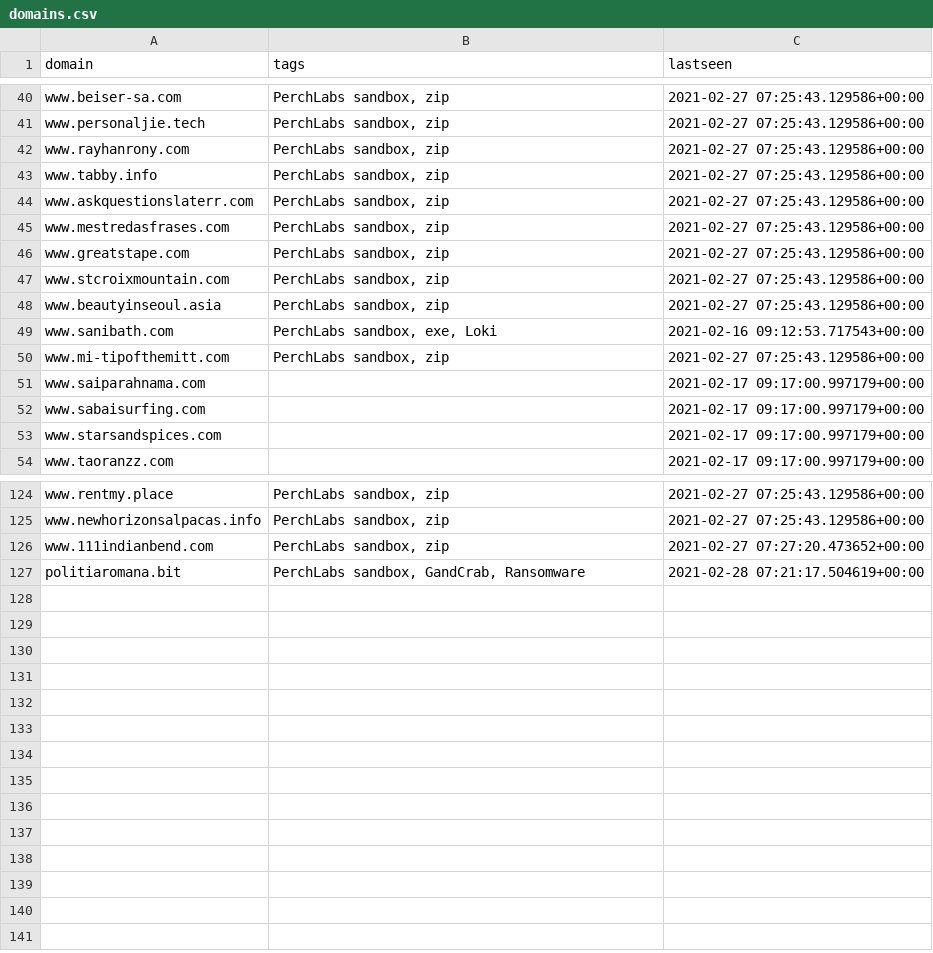
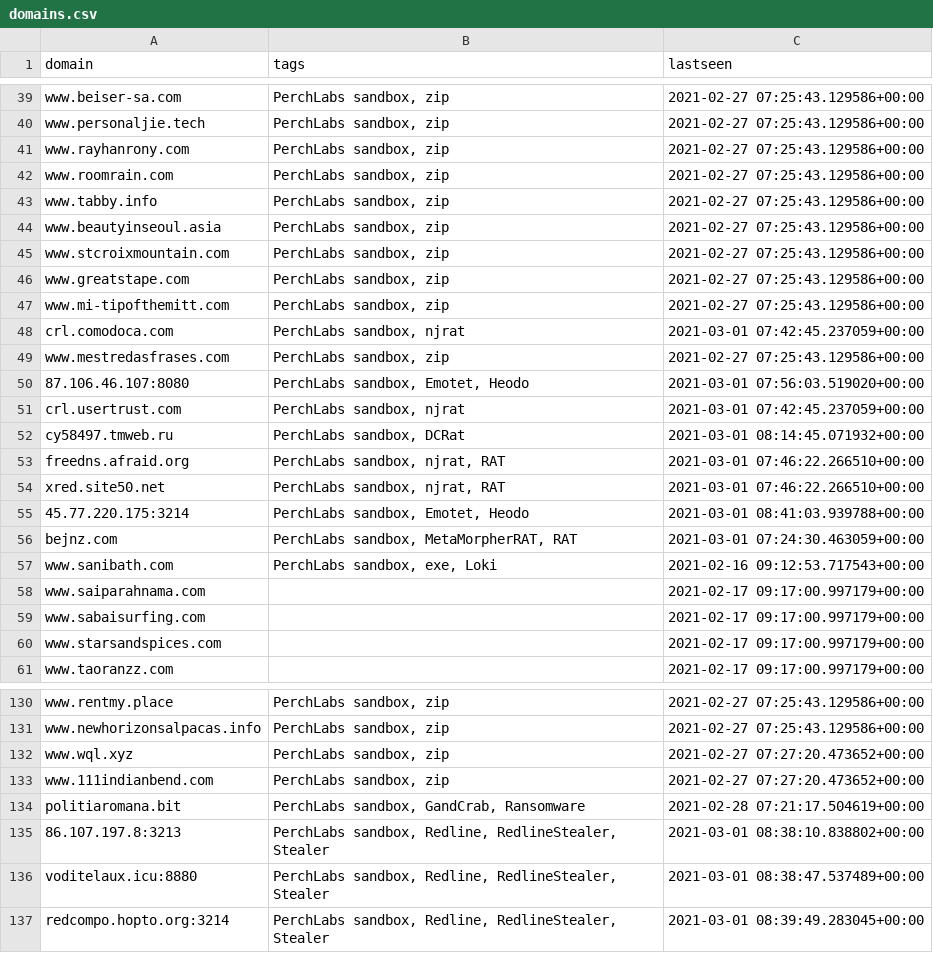
Before and after one commit to PerchSecurity/PerchLabs, a CSV file: domains.csv, drawn as a sheet; only a part is shown, gaps mark what is left out; the diff covers the shown part only.

```diff
--- a/domains.csv
+++ b/domains.csv
@@ -42,10 +41,18 @@
 "www.rayhanrony.com","PerchLabs sandbox, zip","2021-02-27 07:25:43.129586+00:00"
+"www.roomrain.com","PerchLabs sandbox, zip","2021-02-27 07:25:43.129586+00:00"
 "www.tabby.info","PerchLabs sandbox, zip","2021-02-27 07:25:43.129586+00:00"
-"www.askquestionslaterr.com","PerchLabs sandbox, zip","2021-02-27 07:25:43.129586+00:00"
+"www.beautyinseoul.asia","PerchLabs sandbox, zip","2021-02-27 07:25:43.129586+00:00"
+"www.stcroixmountain.com","PerchLabs sandbox, zip","2021-02-27 07:25:43.129586+00:00"
+"www.greatstape.com","PerchLabs sandbox, zip","2021-02-27 07:25:43.129586+00:00"
+"www.mi-tipofthemitt.com","PerchLabs sandbox, zip","2021-02-27 07:25:43.129586+00:00"
+"crl.comodoca.com","PerchLabs sandbox, njrat","2021-03-01 07:42:45.237059+00:00"
 "www.mestredasfrases.com","PerchLabs sandbox, zip","2021-02-27 07:25:43.129586+00:00"
-"www.greatstape.com","PerchLabs sandbox, zip","2021-02-27 07:25:43.129586+00:00"
-"www.stcroixmountain.com","PerchLabs sandbox, zip","2021-02-27 07:25:43.129586+00:00"
-"www.beautyinseoul.asia","PerchLabs sandbox, zip","2021-02-27 07:25:43.129586+00:00"
+"87.106.46.107:8080","PerchLabs sandbox, Emotet, Heodo","2021-03-01 07:56:03.519020+00:00"
+"crl.usertrust.com","PerchLabs sandbox, njrat","2021-03-01 07:42:45.237059+00:00"
+"cy58497.tmweb.ru","PerchLabs sandbox, DCRat","2021-03-01 08:14:45.071932+00:00"
+"freedns.afraid.org","PerchLabs sandbox, njrat, RAT","2021-03-01 07:46:22.266510+00:00"
+"xred.site50.net","PerchLabs sandbox, njrat, RAT","2021-03-01 07:46:22.266510+00:00"
+"45.77.220.175:3214","PerchLabs sandbox, Emotet, Heodo","2021-03-01 08:41:03.939788+00:00"
+"bejnz.com","PerchLabs sandbox, MetaMorpherRAT, RAT","2021-03-01 07:24:30.463059+00:00"
 "www.sanibath.com","PerchLabs sandbox, exe, Loki","2021-02-16 09:12:53.717543+00:00"
-"www.mi-tipofthemitt.com","PerchLabs sandbox, zip","2021-02-27 07:25:43.129586+00:00"
 "www.saiparahnama.com","","2021-02-17 09:17:00.997179+00:00"
@@ -125,3 +131,7 @@
 "www.newhorizonsalpacas.info","PerchLabs sandbox, zip","2021-02-27 07:25:43.129586+00:00"
+"www.wql.xyz","PerchLabs sandbox, zip","2021-02-27 07:27:20.473652+00:00"
 "www.111indianbend.com","PerchLabs sandbox, zip","2021-02-27 07:27:20.473652+00:00"
 "politiaromana.bit","PerchLabs sandbox, GandCrab, Ransomware","2021-02-28 07:21:17.504619+00:00"
+"86.107.197.8:3213","PerchLabs sandbox, Redline, RedlineStealer, Stealer","2021-03-01 08:38:10.838802+00:00"
+"voditelaux.icu:8880","PerchLabs sandbox, Redline, RedlineStealer, Stealer","2021-03-01 08:38:47.537489+00:00"
+"redcompo.hopto.org:3214","PerchLabs sandbox, Redline, RedlineStealer, Stealer","2021-03-01 08:39:49.283045+00:00"
```
Also changed, not shown: 1 added row, 2 removed rows and 14 moved rows elsewhere in this file, ips.csv, 1 other file.
